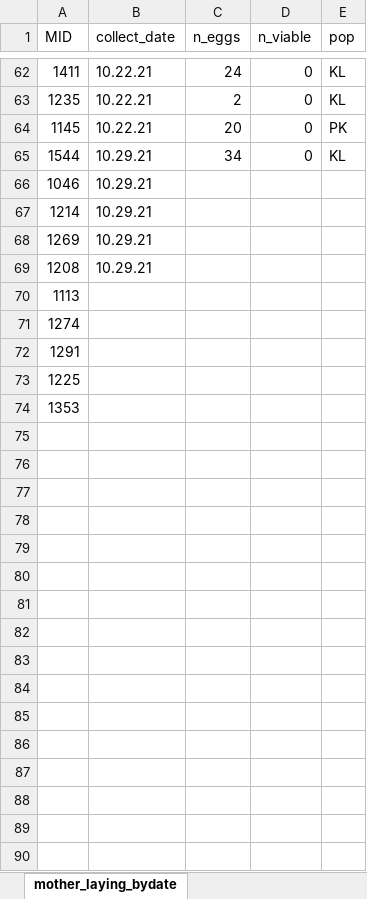
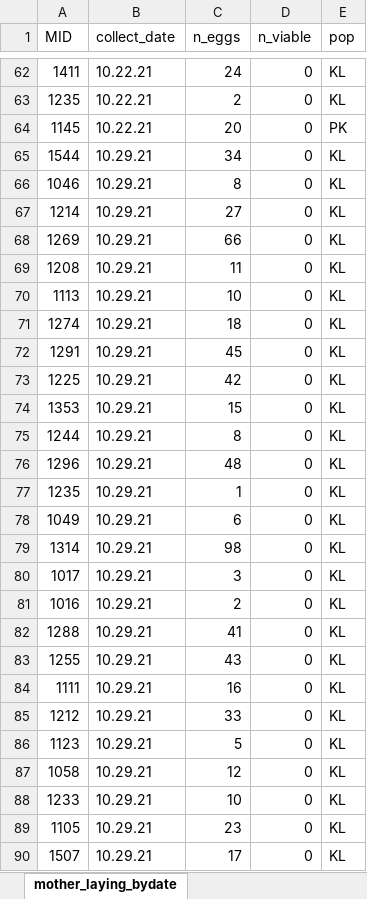
Before and after one commit to avbernat/extreme-flight-trials, an Excel workbook: data/mother_laying_bydate.xlsx, sheet mother_laying_bydate, drawn as a sheet; only a part is shown, gaps mark what is left out; values as stored, in another font and other column widths than the file's, no borders; removed rows and columns are numbered as before the commit, all else as after; the diff covers the shown part only; the diff names each change by its address in the sheet, - before the commit and + after, or states it on an @@ line.

```diff
--- a/data/mother_laying_bydate.xlsx (sheet mother_laying_bydate)
+++ b/data/mother_laying_bydate.xlsx (sheet mother_laying_bydate)
-C66 (n_eggs): (empty)
+C66 (n_eggs): 8
-D66:D69 (n_viable): (empty)
+D66:D69 (n_viable): 0
-E66:E69 (pop): (empty)
+E66:E69 (pop): KL
-C67 (n_eggs): (empty)
+C67 (n_eggs): 27
-C68 (n_eggs): (empty)
+C68 (n_eggs): 66
-C69 (n_eggs): (empty)
+C69 (n_eggs): 11
-row 70: 1113
-row 71: 1274
-row 72: 1291
-row 73: 1225
-row 74: 1353
+row 70: 1113 | 10.29.21 | 10 | 0 | KL
+row 71: 1274 | 10.29.21 | 18 | 0 | KL
+row 72: 1291 | 10.29.21 | 45 | 0 | KL
+row 73: 1225 | 10.29.21 | 42 | 0 | KL
+row 74: 1353 | 10.29.21 | 15 | 0 | KL
+row 75: 1244 | 10.29.21 | 8 | 0 | KL
+row 76: 1296 | 10.29.21 | 48 | 0 | KL
+row 77: 1235 | 10.29.21 | 1 | 0 | KL
+row 78: 1049 | 10.29.21 | 6 | 0 | KL
+row 79: 1314 | 10.29.21 | 98 | 0 | KL
+row 80: 1017 | 10.29.21 | 3 | 0 | KL
+row 81: 1016 | 10.29.21 | 2 | 0 | KL
+row 82: 1288 | 10.29.21 | 41 | 0 | KL
+row 83: 1255 | 10.29.21 | 43 | 0 | KL
+row 84: 1111 | 10.29.21 | 16 | 0 | KL
+row 85: 1212 | 10.29.21 | 33 | 0 | KL
+row 86: 1123 | 10.29.21 | 5 | 0 | KL
+row 87: 1058 | 10.29.21 | 12 | 0 | KL
+row 88: 1233 | 10.29.21 | 10 | 0 | KL
+row 89: 1105 | 10.29.21 | 23 | 0 | KL
+row 90: 1507 | 10.29.21 | 17 | 0 | KL
```
Also changed, not shown: 84 added rows elsewhere in this sheet, 1 other file.
